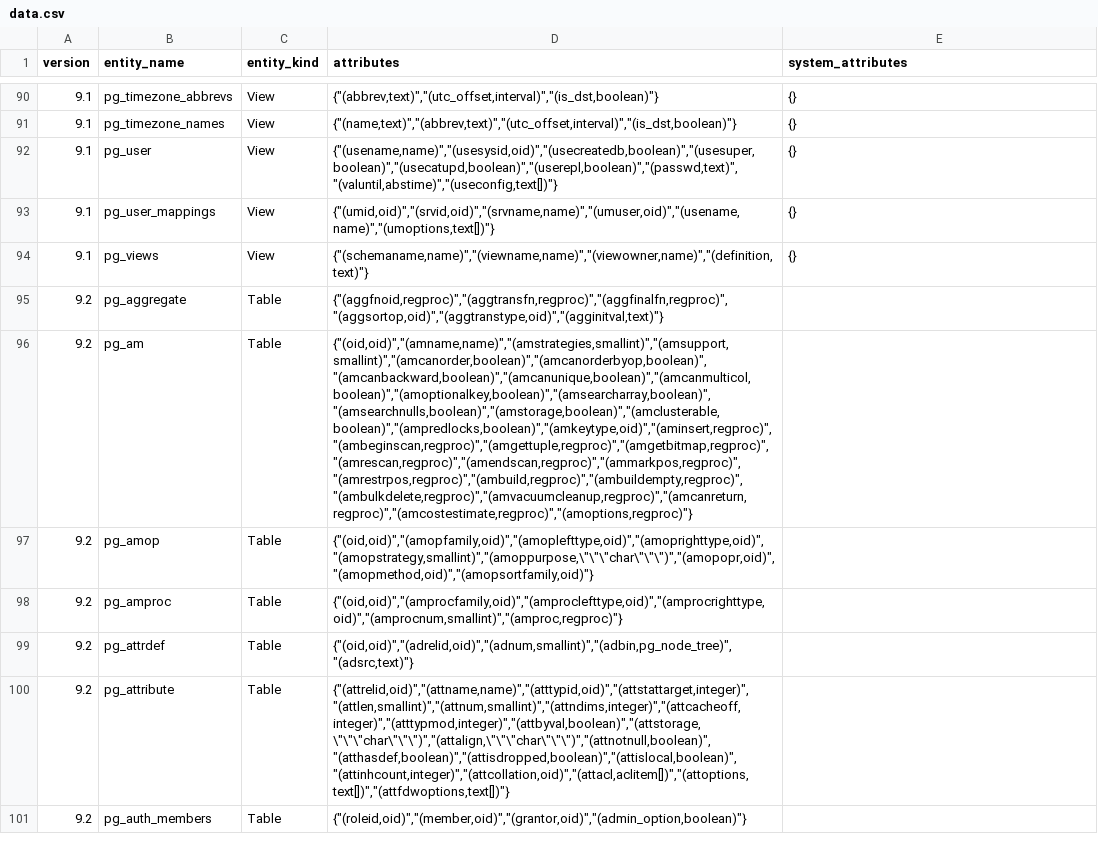
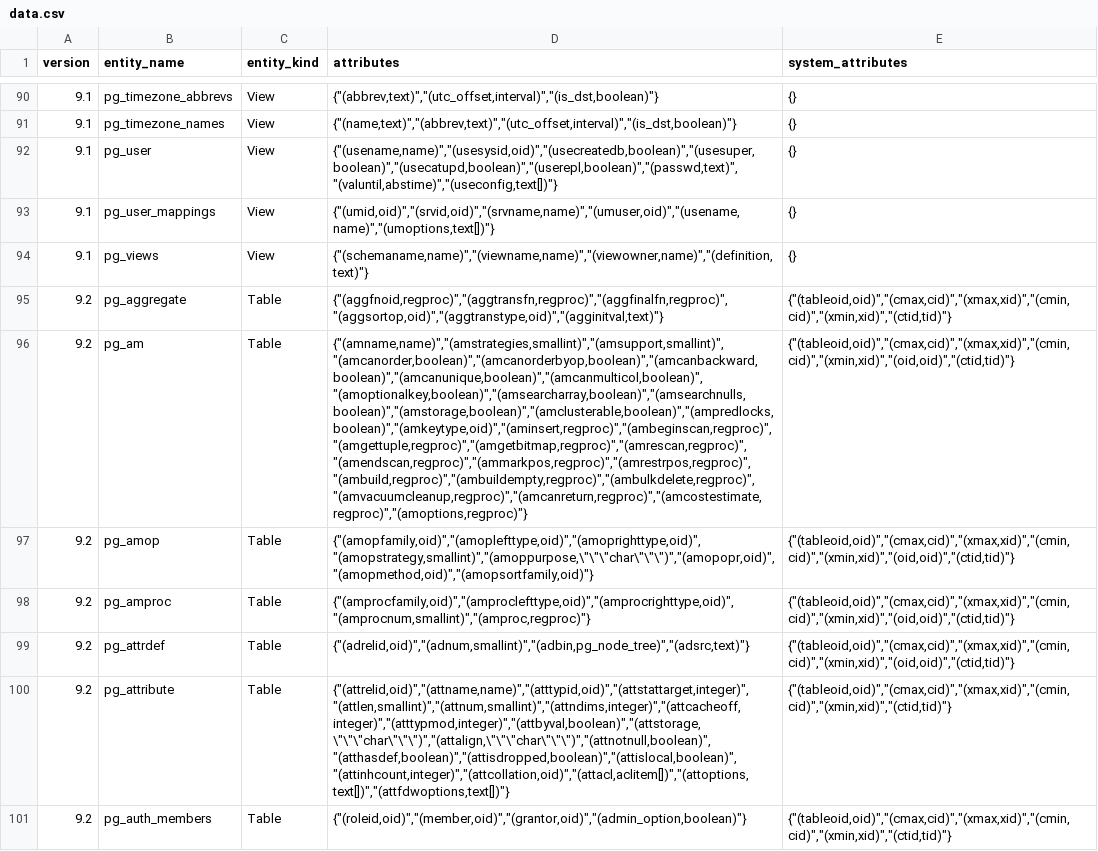
Before and after one commit to decibel/catalog_entities, a CSV file: data.csv, drawn as a sheet; only a part is shown, gaps mark what is left out; the diff covers the shown part only; the diff names each change by its address in the sheet, - before the commit and + after, or states it on an @@ line.

Commit message:
Update version 9.2

```diff
--- a/data.csv
+++ b/data.csv
-E95 (system_attributes): (empty)
+E95 (system_attributes): {"(tableoid,oid)","(cmax,cid)","(xmax,xid)","(cmin,cid)","(xmin,xid)","(ctid,tid)"}
-D96 (attributes): {"(oid,oid)","(amname,name)","(amstrategies,smallint)","(amsupport,smallint)","(amcanorder,boolean)","(amcanorderbyop,boolean)","(amcanbackward,boolean)","(amcanunique,boolean)","(amcanmulticol,boolean)","(amoptionalkey,boolean)","(amsearcharray,boolean)","(amsearchnulls,boolean)","(amstorage,boolean)","(amclusterable,boolean)","(ampredlocks,boolean)","(amkeytype,oid)","(aminsert,regproc)","(ambeginscan,regproc)","(amgettuple,regproc)","(amgetbitmap,regproc)","(amrescan,regproc)","(amendscan,regproc)","(ammarkpos,regproc)","(amrestrpos,regproc)","(ambuild,regproc)","(ambuildempty,regproc)","(ambulkdelete,regproc)","(amvacuumcleanup,regproc)","(amcanreturn,regproc)","(amcostestimate,regproc)","(amoptions,regproc)"}
+D96 (attributes): {"(amname,name)","(amstrategies,smallint)","(amsupport,smallint)","(amcanorder,boolean)","(amcanorderbyop,boolean)","(amcanbackward,boolean)","(amcanunique,boolean)","(amcanmulticol,boolean)","(amoptionalkey,boolean)","(amsearcharray,boolean)","(amsearchnulls,boolean)","(amstorage,boolean)","(amclusterable,boolean)","(ampredlocks,boolean)","(amkeytype,oid)","(aminsert,regproc)","(ambeginscan,regproc)","(amgettuple,regproc)","(amgetbitmap,regproc)","(amrescan,regproc)","(amendscan,regproc)","(ammarkpos,regproc)","(amrestrpos,regproc)","(ambuild,regproc)","(ambuildempty,regproc)","(ambulkdelete,regproc)","(amvacuumcleanup,regproc)","(amcanreturn,regproc)","(amcostestimate,regproc)","(amoptions,regproc)"}
-E96:E99 (system_attributes): (empty)
+E96:E99 (system_attributes): {"(tableoid,oid)","(cmax,cid)","(xmax,xid)","(cmin,cid)","(xmin,xid)","(oid,oid)","(ctid,tid)"}
-D97 (attributes): {"(oid,oid)","(amopfamily,oid)","(amoplefttype,oid)","(amoprighttype,oid)","(amopstrategy,smallint)","(amoppurpose,\"\"\"char\"\"\")","(amopopr,oid)","(amopmethod,oid)","(amopsortfamily,oid)"}
+D97 (attributes): {"(amopfamily,oid)","(amoplefttype,oid)","(amoprighttype,oid)","(amopstrategy,smallint)","(amoppurpose,\"\"\"char\"\"\")","(amopopr,oid)","(amopmethod,oid)","(amopsortfamily,oid)"}
-D98 (attributes): {"(oid,oid)","(amprocfamily,oid)","(amproclefttype,oid)","(amprocrighttype,oid)","(amprocnum,smallint)","(amproc,regproc)"}
+D98 (attributes): {"(amprocfamily,oid)","(amproclefttype,oid)","(amprocrighttype,oid)","(amprocnum,smallint)","(amproc,regproc)"}
-D99 (attributes): {"(oid,oid)","(adrelid,oid)","(adnum,smallint)","(adbin,pg_node_tree)","(adsrc,text)"}
+D99 (attributes): {"(adrelid,oid)","(adnum,smallint)","(adbin,pg_node_tree)","(adsrc,text)"}
-E100:E101 (system_attributes): (empty)
+E100:E101 (system_attributes): {"(tableoid,oid)","(cmax,cid)","(xmax,xid)","(cmin,cid)","(xmin,xid)","(ctid,tid)"}
```
Also changed, not shown: 116 edited cells elsewhere in this file.
